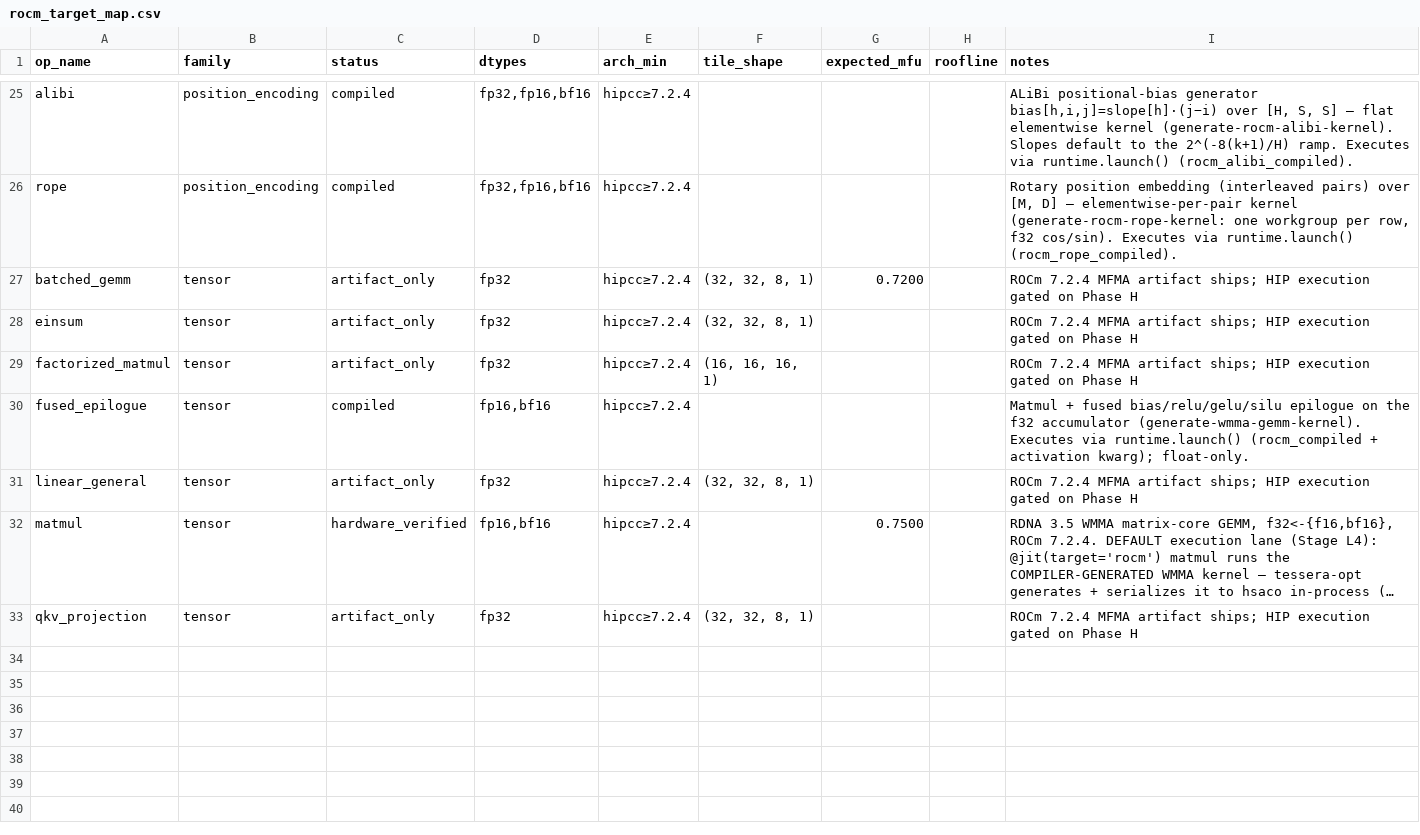
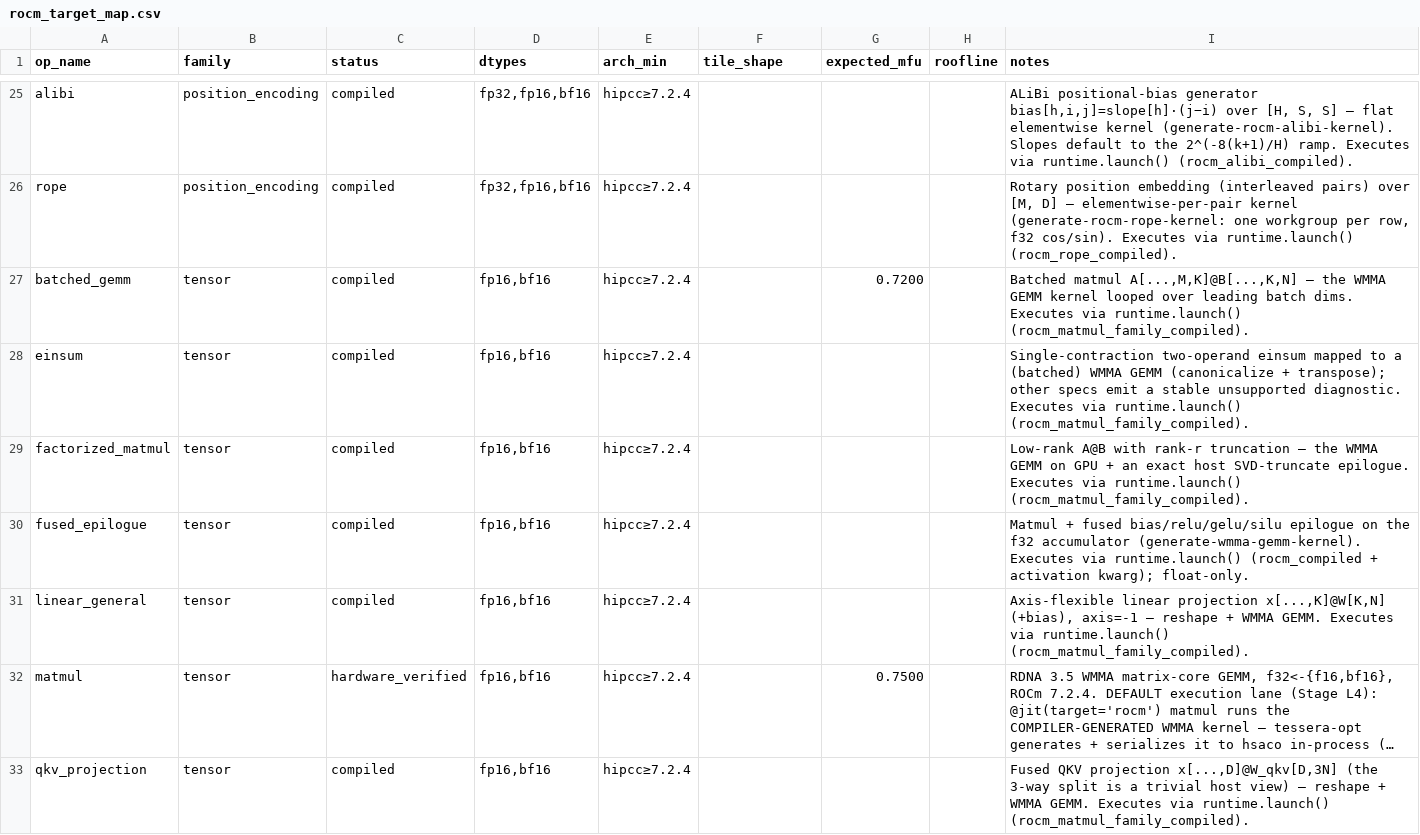
Before and after one commit to gstoner/tessera, a CSV file: docs/audit/generated/rocm_target_map.csv, drawn as a sheet; only a part is shown, gaps mark what is left out; long unchanged cells end in …; the diff names each change by its address in the sheet, - before the commit and + after, or states it on an @@ line.

```diff
--- a/docs/audit/generated/rocm_target_map.csv
+++ b/docs/audit/generated/rocm_target_map.csv
-C27:C29 (status): artifact_only
+C27:C29 (status): compiled
-D27:D29 (dtypes): fp32
+D27:D29 (dtypes): fp16,bf16
-F27:F28 (tile_shape): (32, 32, 8, 1)
+F27:F28 (tile_shape): (empty)
-I27 (notes): ROCm 7.2.4 MFMA artifact ships; HIP execution gated on Phase H
+I27 (notes): Batched matmul A[...,M,K]@B[...,K,N] — the WMMA GEMM kernel looped over leading batch dims. Executes via runtime.launch() (rocm_matmul_family_compiled).
-I28 (notes): ROCm 7.2.4 MFMA artifact ships; HIP execution gated on Phase H
+I28 (notes): Single-contraction two-operand einsum mapped to a (batched) WMMA GEMM (canonicalize + transpose); other specs emit a stable unsupported diagnostic. Executes via runtime.launch() (rocm_matmul_family_compiled).
-F29 (tile_shape): (16, 16, 16, 1)
+F29 (tile_shape): (empty)
-I29 (notes): ROCm 7.2.4 MFMA artifact ships; HIP execution gated on Phase H
+I29 (notes): Low-rank A@B with rank-r truncation — the WMMA GEMM on GPU + an exact host SVD-truncate epilogue. Executes via runtime.launch() (rocm_matmul_family_compiled).
-C31 (status): artifact_only
+C31 (status): compiled
-D31 (dtypes): fp32
+D31 (dtypes): fp16,bf16
-F31 (tile_shape): (32, 32, 8, 1)
+F31 (tile_shape): (empty)
-I31 (notes): ROCm 7.2.4 MFMA artifact ships; HIP execution gated on Phase H
+I31 (notes): Axis-flexible linear projection x[...,K]@W[K,N] (+bias), axis=-1 — reshape + WMMA GEMM. Executes via runtime.launch() (rocm_matmul_family_compiled).
-C33 (status): artifact_only
+C33 (status): compiled
-D33 (dtypes): fp32
+D33 (dtypes): fp16,bf16
-F33 (tile_shape): (32, 32, 8, 1)
+F33 (tile_shape): (empty)
-I33 (notes): ROCm 7.2.4 MFMA artifact ships; HIP execution gated on Phase H
+I33 (notes): Fused QKV projection x[...,D]@W_qkv[D,3N] (the 3-way split is a trivial host view) — reshape + WMMA GEMM. Executes via runtime.launch() (rocm_matmul_family_compiled).
```
Also changed, not shown: docs/audit/generated/runtime_execution_matrix.csv, docs/audit/generated/test_coverage.csv, 8 other files.
